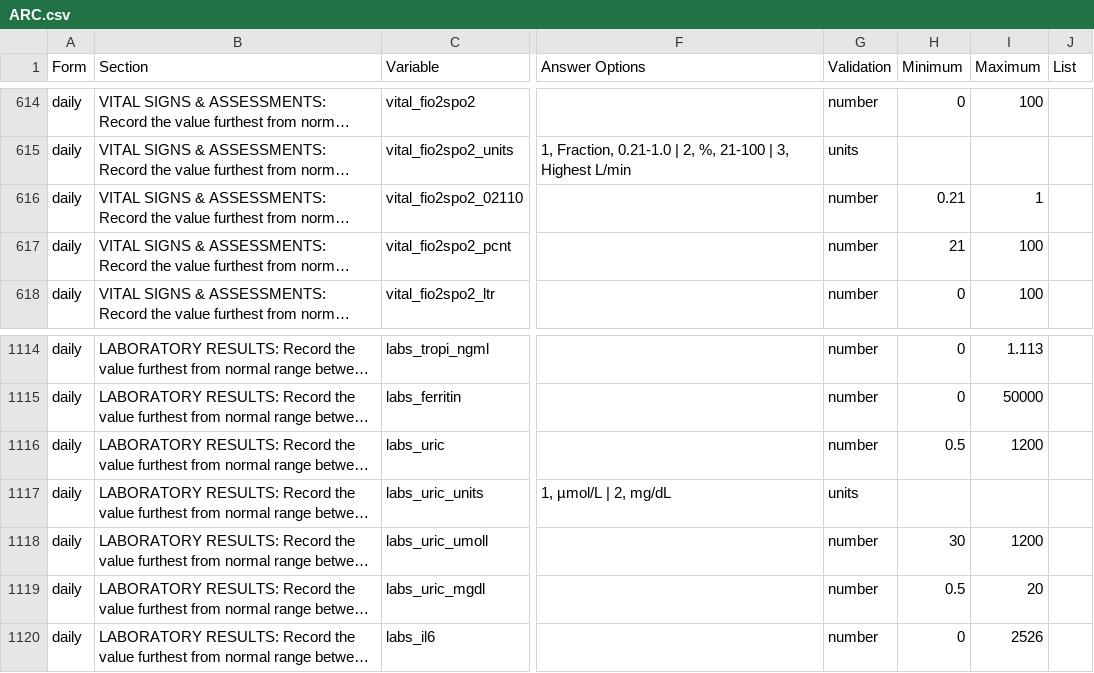
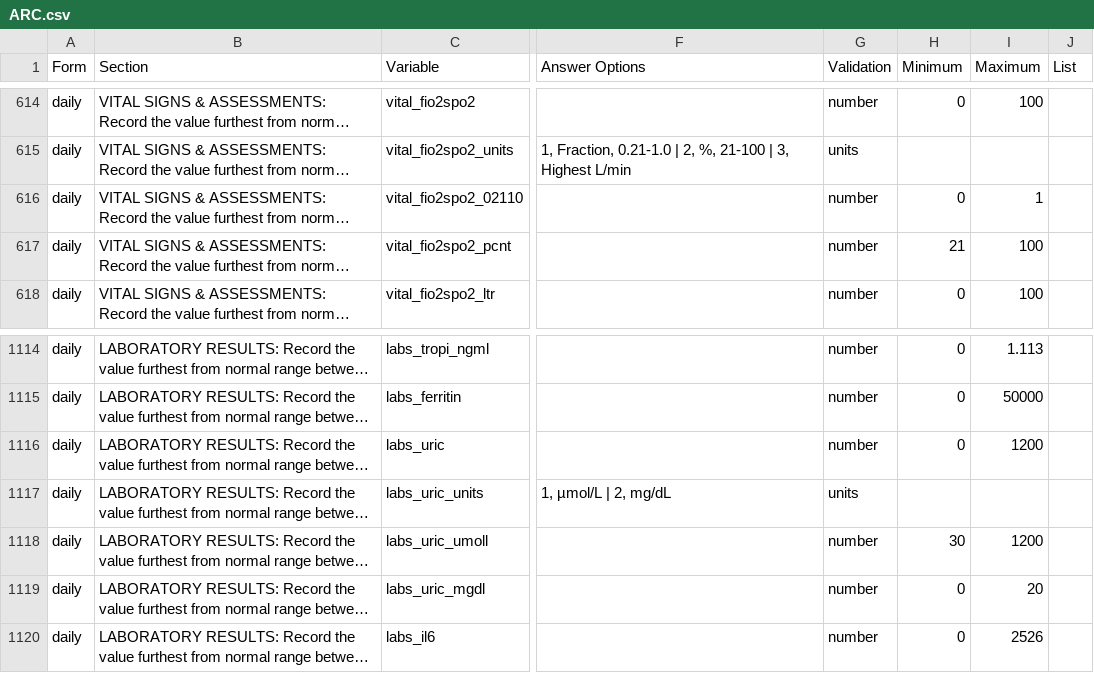
Before and after one commit to ISARICResearch/ARC, a CSV file: ARC.csv, drawn as a sheet; only a part is shown, gaps mark what is left out; long unchanged cells end in …; the diff covers the shown part only; the diff names each change by its address in the sheet, - before the commit and + after, or states it on an @@ line.

```diff
--- a/ARC.csv
+++ b/ARC.csv
-H616 (Minimum): 0.21
+H616 (Minimum): 0
-H1116 (Minimum): 0.5
+H1116 (Minimum): 0
-H1119 (Minimum): 0.5
+H1119 (Minimum): 0
```
Also changed, not shown: 9 edited cells elsewhere in this file.
